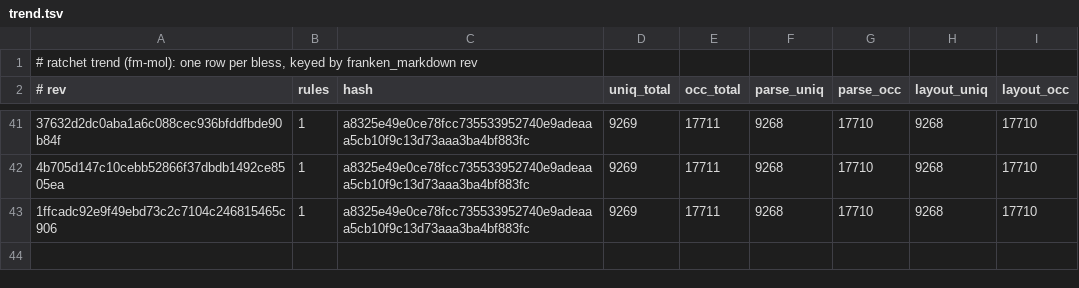
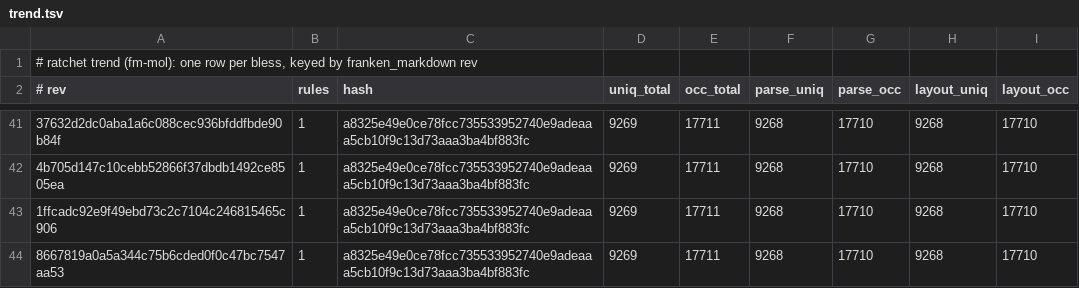
Before and after one commit to Dicklesworthstone/franken_manim, a TSV file: docs/ratchet/trend.tsv, drawn as a sheet; only a part is shown, gaps mark what is left out; the diff names each change by its address in the sheet, - before the commit and + after, or states it on an @@ line.

```diff
--- a/docs/ratchet/trend.tsv
+++ b/docs/ratchet/trend.tsv
+row 44: 8667819a0a5a344c75b6cded0f0c47bc7547aa53 | 1 | a8325e49e0ce78fcc735533952740e9adeaaa5cb10f9c13d73aaa3ba4bf883fc | 9269 | 17711 | 9268 | 17710 | 9268 | 17710
```
Also changed, not shown: docs/ratchet/baseline.tsv, 11 other files.
